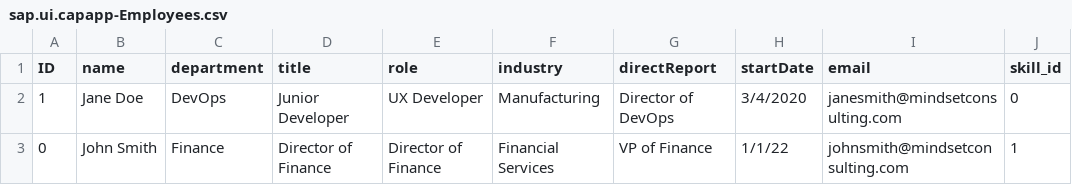
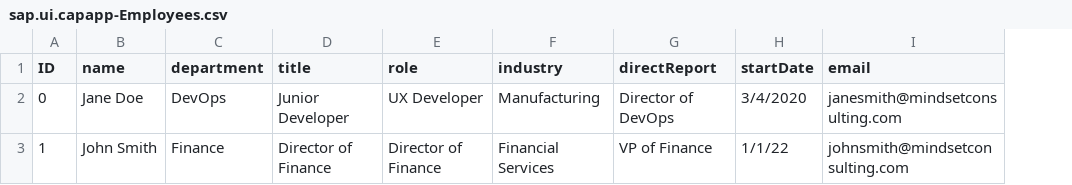
Before and after one commit to Rama2290/capapp, a CSV file: db/data/sap.ui.capapp-Employees.csv, drawn as a sheet; the diff names each change by its address in the sheet, - before the commit and + after, or states it on an @@ line.

```diff
--- a/db/data/sap.ui.capapp-Employees.csv
+++ b/db/data/sap.ui.capapp-Employees.csv
-column J (skill_id), rows 2-3: 0 | 1
-A2 (ID): 1
+A2 (ID): 0
-A3 (ID): 0
+A3 (ID): 1
```
Also changed, not shown: db/data/sap.ui.capapp-Skills.csv, 3 other files.
